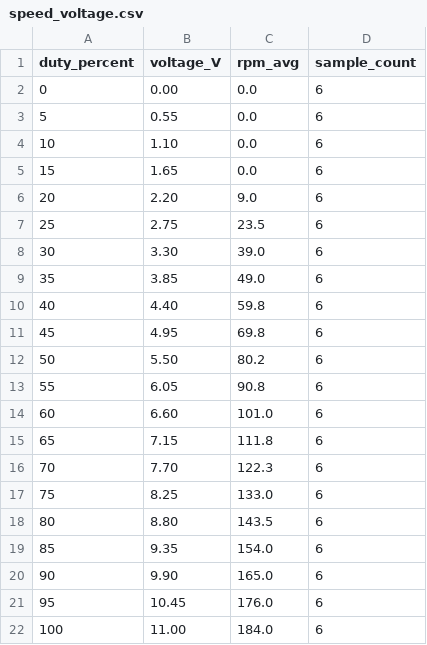
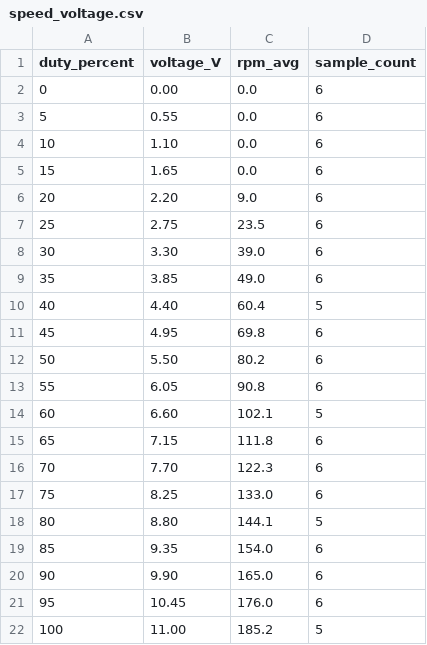
Before and after one commit to miaooo0000OOOO/dc_motor_speed_control_embassy, a CSV file: speed_voltage.csv, drawn as a sheet.

```diff
--- a/speed_voltage.csv
+++ b/speed_voltage.csv
@@ -9,3 +9,3 @@ duty_percent,voltage_V,rpm_avg,sample_count
 35,3.85,49.0,6
-40,4.40,59.8,6
+40,4.40,60.4,5
 45,4.95,69.8,6
@@ -13,3 +13,3 @@ duty_percent,voltage_V,rpm_avg,sample_count
 55,6.05,90.8,6
-60,6.60,101.0,6
+60,6.60,102.1,5
 65,7.15,111.8,6
@@ -17,3 +17,3 @@ duty_percent,voltage_V,rpm_avg,sample_count
 75,8.25,133.0,6
-80,8.80,143.5,6
+80,8.80,144.1,5
 85,9.35,154.0,6
@@ -21,2 +21,2 @@ duty_percent,voltage_V,rpm_avg,sample_count
 95,10.45,176.0,6
-100,11.00,184.0,6
+100,11.00,185.2,5
```
Also changed, not shown: 6 other files.
